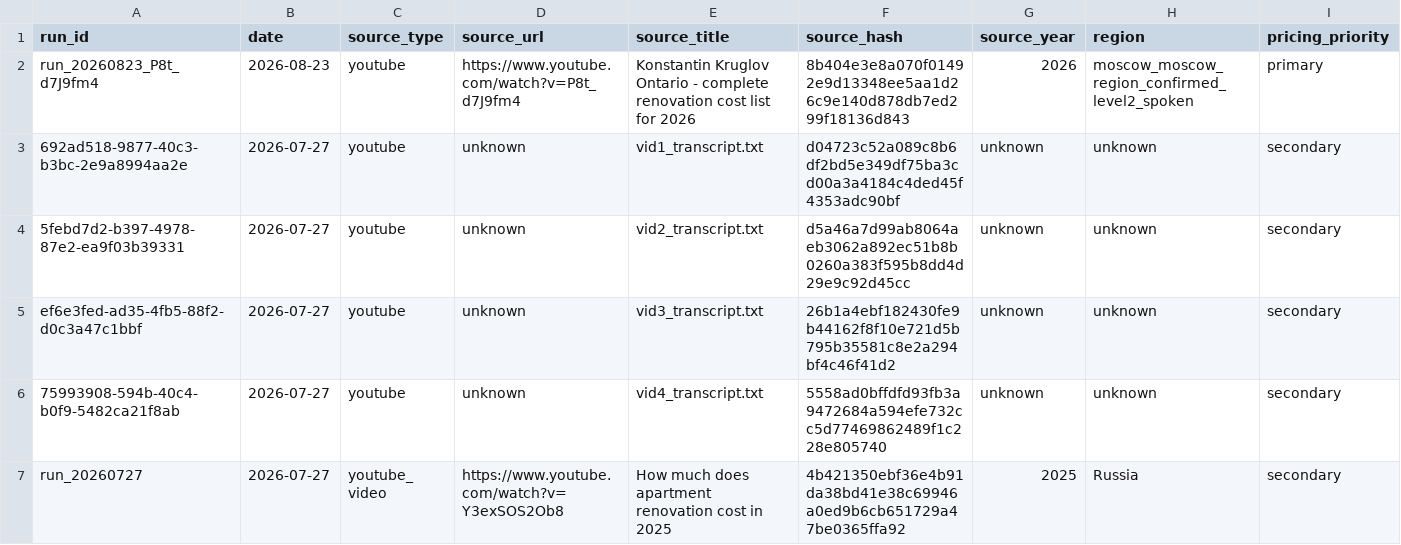
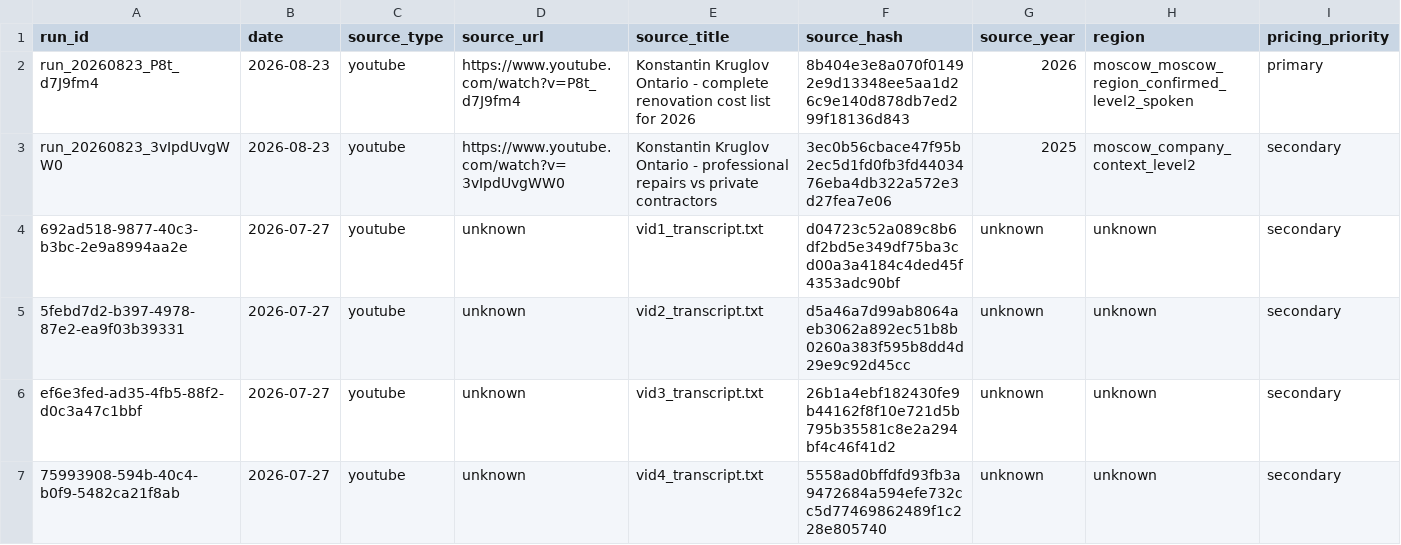
Before and after one commit to AliakseiBabko/price-scrapper, a CSV file: 00_Master/processed_sources.csv, drawn as a sheet; only a part is shown; the shorter side is filled out with more unchanged rows; rows hold the shown columns only; the diff names each change by its address in the sheet, - before the commit and + after, or states it on an @@ line.

Commit message:
feat(intake): add second Kruglov live demonstration

```diff
--- a/00_Master/processed_sources.csv
+++ b/00_Master/processed_sources.csv
+row 3: run_20260823_3vIpdUvgWW0 | 2026-08-23 | youtube | https://www.youtube.com/watch?v=3vIpdUvgWW0 | Konstantin Kruglov Ontario - professional repairs vs private contractors | 3ec0b56cbace47f95b2ec5d1fd0fb3fd4403476eba4db322a572e3d27fea7e06 | 2025 | moscow_company_context_level2 | secondary
```
Also changed, not shown: 7 other files.
